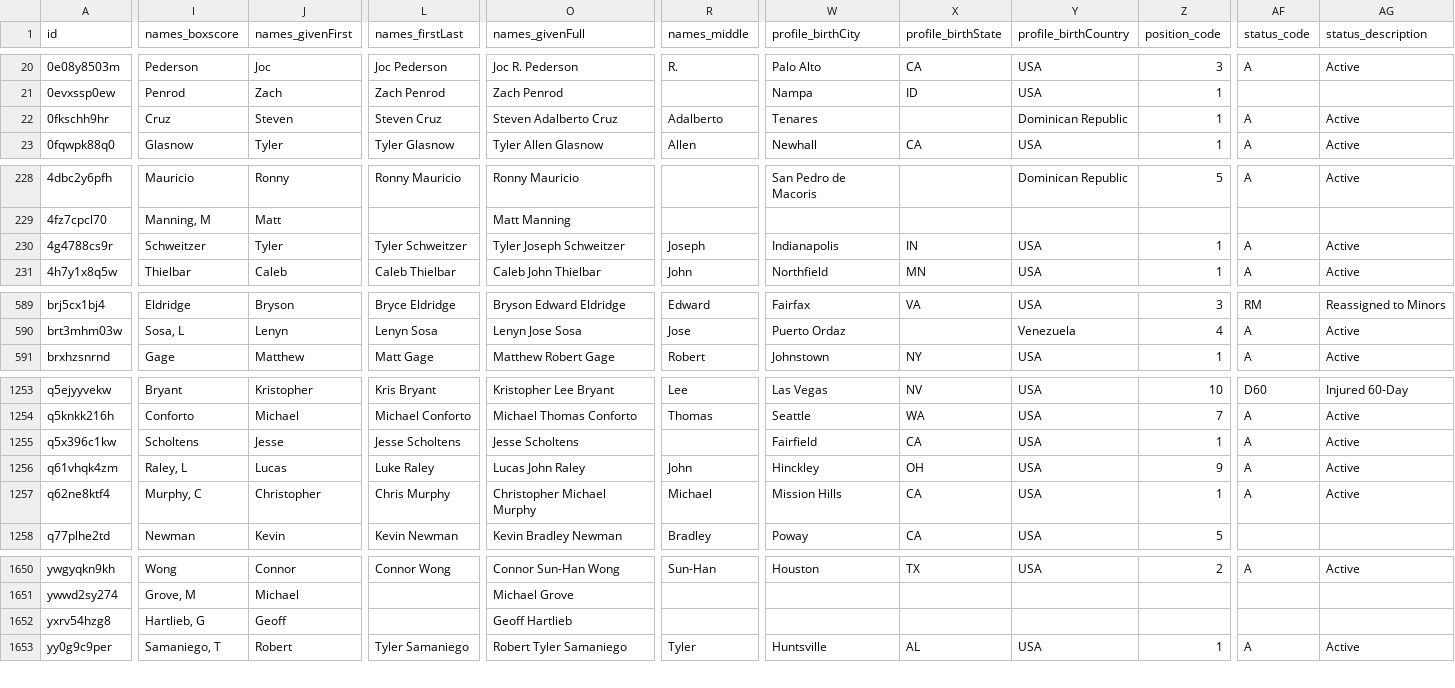
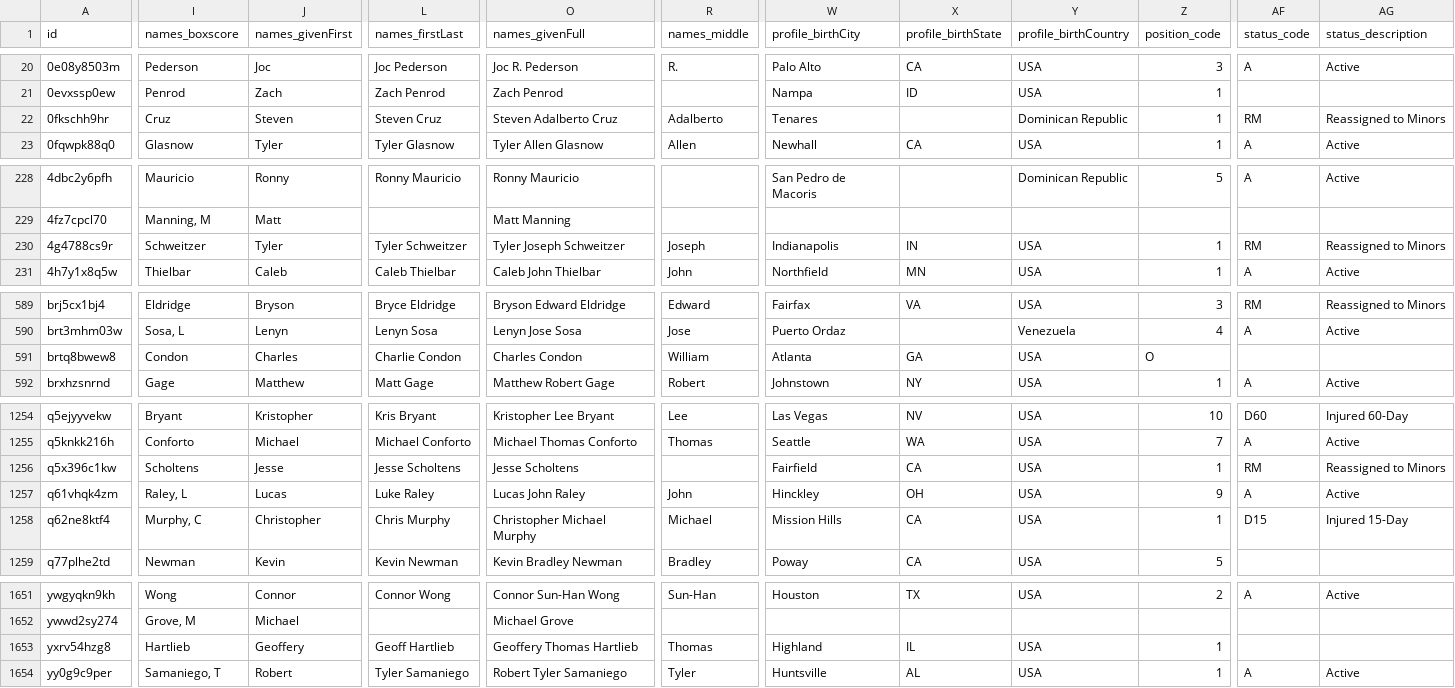
Before and after one commit to StatsVine/prism-registry, a CSV file: exports/mlb/players_mlb_roster/players_mlb_roster.csv, drawn as a sheet; only a part is shown, gaps mark what is left out; addresses are those after the commit; rows hold the shown columns only; the diff covers the shown part only; the diff names each change by its address in the sheet, - before the commit and + after, or states it on an @@ line.

```diff
--- a/exports/mlb/players_mlb_roster/players_mlb_roster.csv
+++ b/exports/mlb/players_mlb_roster/players_mlb_roster.csv
-AF22 (status_code): A
+AF22 (status_code): RM
-AG22 (status_description): Active
+AG22 (status_description): Reassigned to Minors
-AF230 (status_code): A
+AF230 (status_code): RM
-AG230 (status_description): Active
+AG230 (status_description): Reassigned to Minors
+row 591: brtq8bwew8 | Condon | Charles | Charlie Condon | Charles Condon | William | Atlanta | GA | USA | O
-AF1256 (status_code): A
+AF1256 (status_code): RM
-AG1256 (status_description): Active
+AG1256 (status_description): Reassigned to Minors
-AF1258 (status_code): A
+AF1258 (status_code): D15
-AG1258 (status_description): Active
+AG1258 (status_description): Injured 15-Day
-I1653 (names_boxscore): Hartlieb, G
+I1653 (names_boxscore): Hartlieb
-J1653 (names_givenFirst): Geoff
+J1653 (names_givenFirst): Geoffery
-L1653 (names_firstLast): (empty)
+L1653 (names_firstLast): Geoff Hartlieb
-O1653 (names_givenFull): Geoff Hartlieb
+O1653 (names_givenFull): Geoffery Thomas Hartlieb
-R1653 (names_middle): (empty)
+R1653 (names_middle): Thomas
-W1653 (profile_birthCity): (empty)
+W1653 (profile_birthCity): Highland
-X1653 (profile_birthState): (empty)
+X1653 (profile_birthState): IL
-Y1653 (profile_birthCountry): (empty)
+Y1653 (profile_birthCountry): USA
-Z1653 (position_code): (empty)
+Z1653 (position_code): 1
```
Also changed, not shown: 21 edited cells elsewhere in this file, exports/mlb/player_ids/player_ids.csv, exports/mlb/players_mlb_profile/players_mlb_profile.csv, 45 other files.
